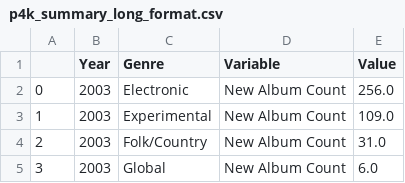
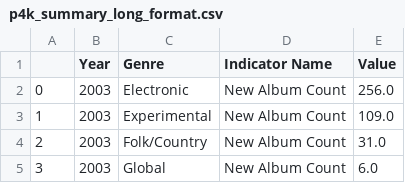
Before and after one commit to cameron-marsden/pitchfork_analysis, a CSV file: p4k_summary_long_format.csv, drawn as a sheet; only a part is shown.

Commit message:
Add files via upload

```diff
--- a/p4k_summary_long_format.csv
+++ b/p4k_summary_long_format.csv
@@ -1,2 +1,2 @@
-,Year,Genre,Variable,Value
+,Year,Genre,Indicator Name,Value
 0,2003,Electronic,New Album Count,256.0
```
